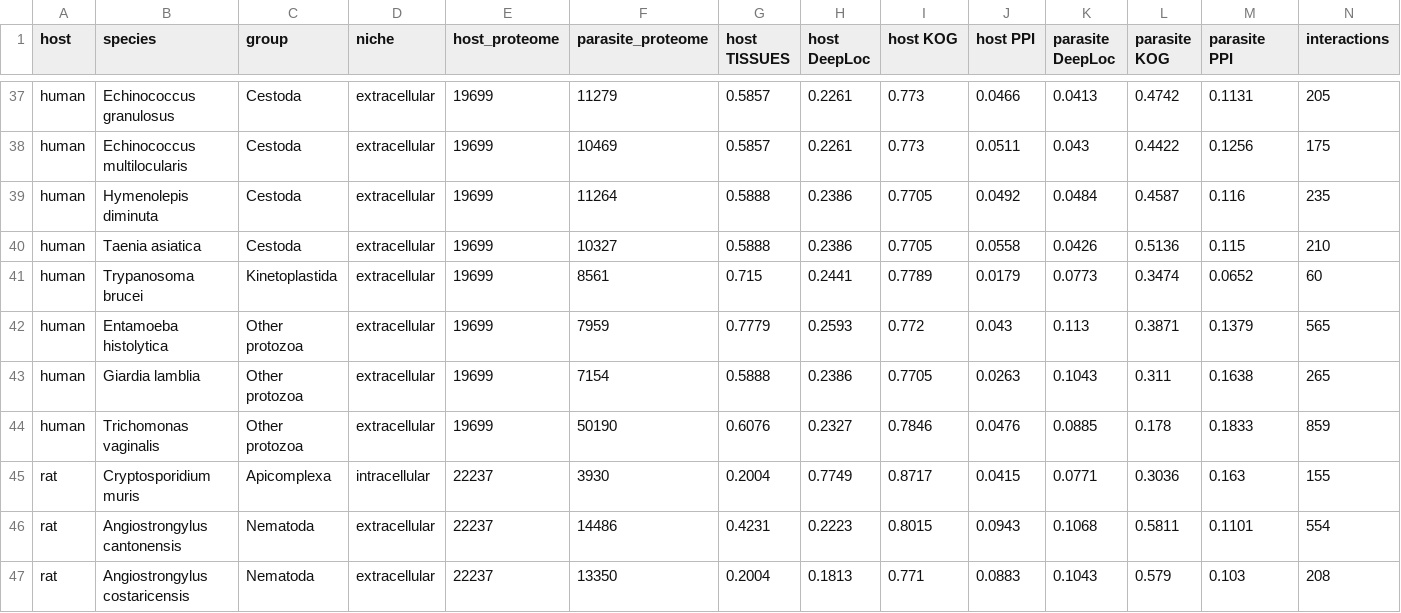
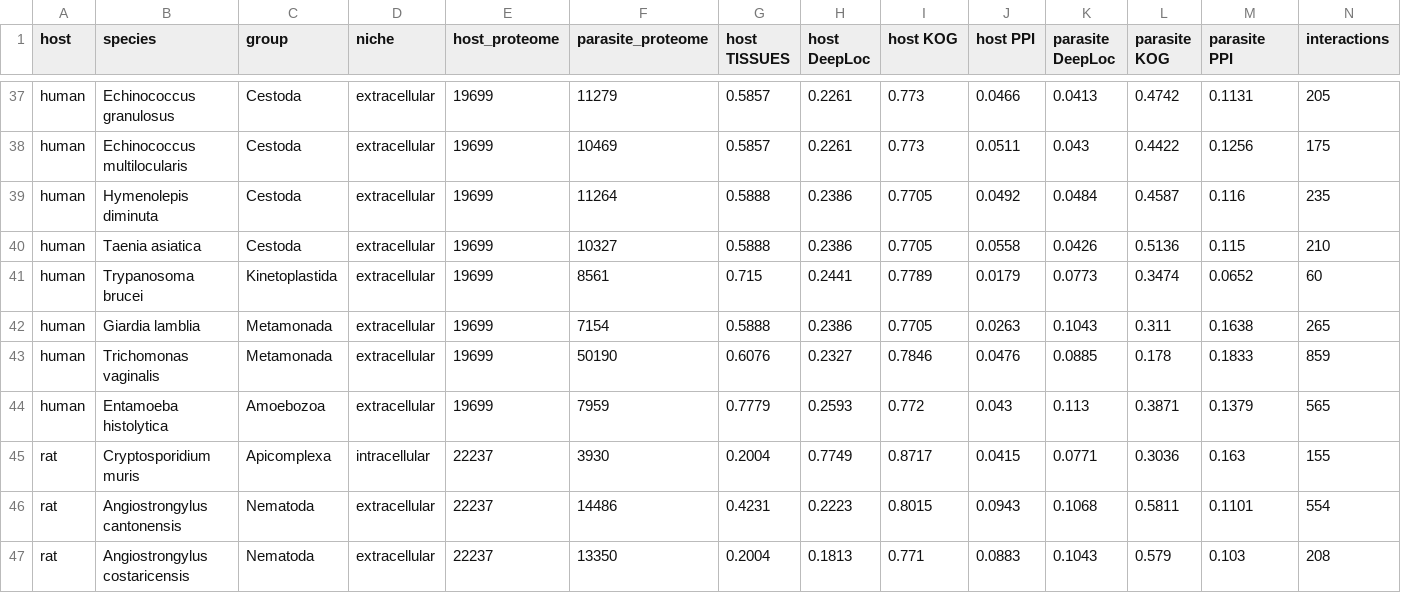
Before and after one commit to Multiomics-Analytics-Group/OrthoHPI2.0, a CSV file: paper/tables/funnel_shares.csv, drawn as a sheet; only a part is shown, gaps mark what is left out.

```diff
--- a/paper/tables/funnel_shares.csv
+++ b/paper/tables/funnel_shares.csv
@@ -41,5 +41,5 @@ human,Taenia asiatica,Cestoda,extracellular,19699,10327,0.5888,0.2386,0.7705,0.0
 human,Trypanosoma brucei,Kinetoplastida,extracellular,19699,8561,0.715,0.2441,0.7789,0.0179,0.0773,0.3474,0.0652,60
-human,Entamoeba histolytica,Other protozoa,extracellular,19699,7959,0.7779,0.2593,0.772,0.043,0.113,0.3871,0.1379,565
-human,Giardia lamblia,Other protozoa,extracellular,19699,7154,0.5888,0.2386,0.7705,0.0263,0.1043,0.311,0.1638,265
-human,Trichomonas vaginalis,Other protozoa,extracellular,19699,50190,0.6076,0.2327,0.7846,0.0476,0.0885,0.178,0.1833,859
+human,Giardia lamblia,Metamonada,extracellular,19699,7154,0.5888,0.2386,0.7705,0.0263,0.1043,0.311,0.1638,265
+human,Trichomonas vaginalis,Metamonada,extracellular,19699,50190,0.6076,0.2327,0.7846,0.0476,0.0885,0.178,0.1833,859
+human,Entamoeba histolytica,Amoebozoa,extracellular,19699,7959,0.7779,0.2593,0.772,0.043,0.113,0.3871,0.1379,565
 rat,Cryptosporidium muris,Apicomplexa,intracellular,22237,3930,0.2004,0.7749,0.8717,0.0415,0.0771,0.3036,0.163,155
```
Also changed, not shown: paper/tables/confidence.csv, paper/tables/funnel.csv, 14 other files.
